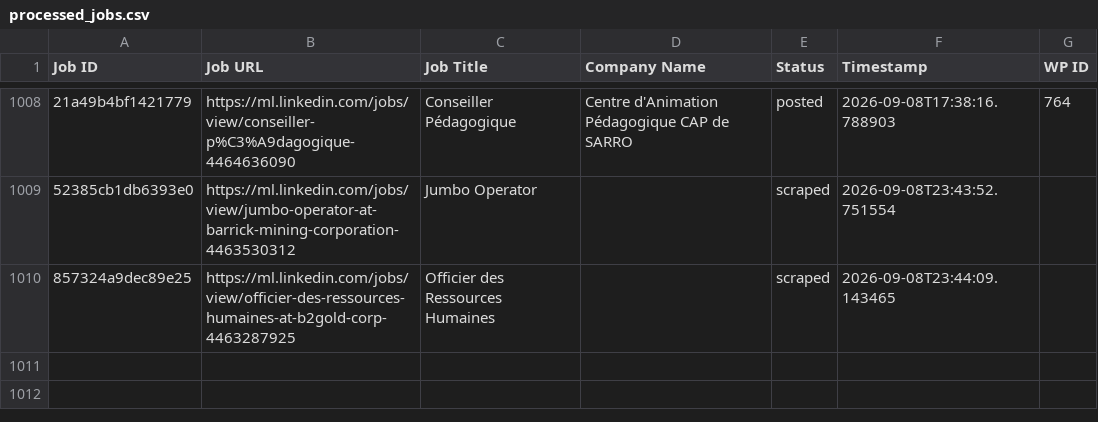
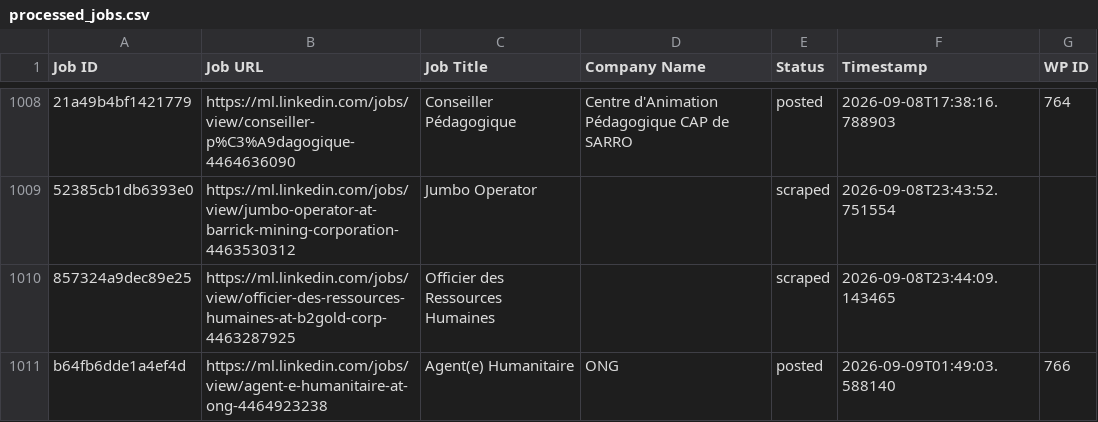
Before and after one commit to innovationinc2000/ml, a CSV file: processed_jobs.csv, drawn as a sheet; only a part is shown, gaps mark what is left out; the diff names each change by its address in the sheet, - before the commit and + after, or states it on an @@ line.

```diff
--- a/processed_jobs.csv
+++ b/processed_jobs.csv
+row 1011: b64fb6dde1a4ef4d | https://ml.linkedin.com/jobs/view/agent-e-humanitaire-at-ong-4464923238 | Agent(e) Humanitaire | ONG | posted | 2026-09-09T01:49:03.588140 | 766
```
